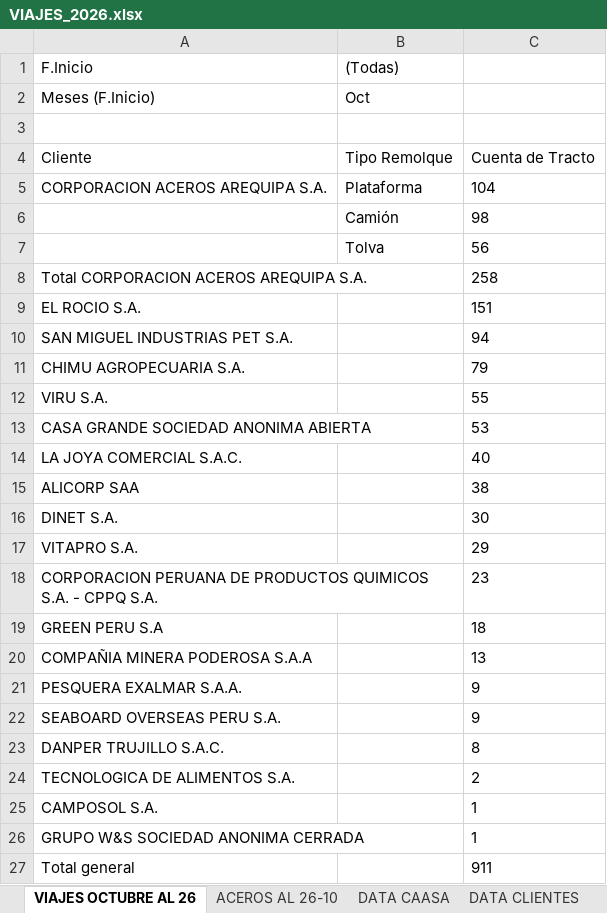
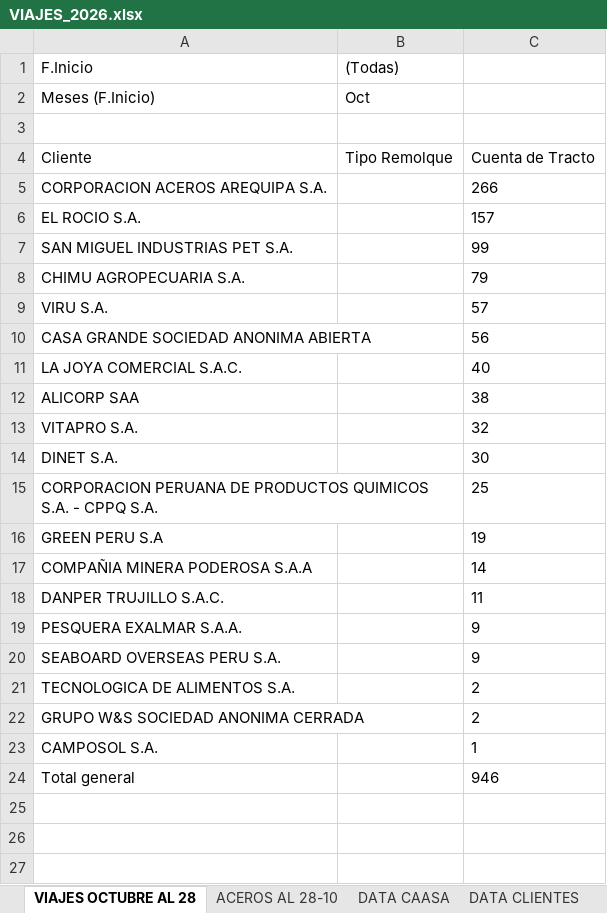
Before and after one commit to RenzoAK30/VortexAnalytics, an Excel workbook: VIAJES_2026.xlsx, sheet VIAJES OCTUBRE AL 28, drawn as a sheet; values as stored, in another font and other column widths than the file's, no borders; removed rows and columns are numbered as before the commit, all else as after; the diff names each change by its address in the sheet, - before the commit and + after, or states it on an @@ line.

```diff
--- a/VIAJES_2026.xlsx (sheet VIAJES OCTUBRE AL 28)
+++ b/VIAJES_2026.xlsx (sheet VIAJES OCTUBRE AL 28)
-sheet tab: VIAJES OCTUBRE AL 26
+sheet tab: VIAJES OCTUBRE AL 28
-sheet tab: ACEROS AL 26-10
+sheet tab: ACEROS AL 28-10
-B5: Plataforma
+B5: (empty)
-C5: 104
+C5: 266
-row 6:  | Camión | 98
-row 7:  | Tolva | 56
-row 8: Total CORPORACION ACEROS AREQUIPA S.A. |  | 258
-C6: 151
+C6: 157
-C7: 94
+C7: 99
-C9: 55
+C9: 57
-C10: 53
+C10: 56
+row 13: VITAPRO S.A. |  | 32
-row 17: VITAPRO S.A. |  | 29
-C15: 23
+C15: 25
-C16: 18
+C16: 19
-C17: 13
+C17: 14
+row 18: DANPER TRUJILLO S.A.C. |  | 11
-row 23: DANPER TRUJILLO S.A.C. |  | 8
+row 22: GRUPO W&S SOCIEDAD ANONIMA CERRADA |  | 2
-row 26: GRUPO W&S SOCIEDAD ANONIMA CERRADA |  | 1
-C24: 911
+C24: 946
```
Also changed, not shown: sheet DATA CAASA, sheet DATA CLIENTES, sheet ACEROS AL 28-10, hidden cells, charts or pictures.
